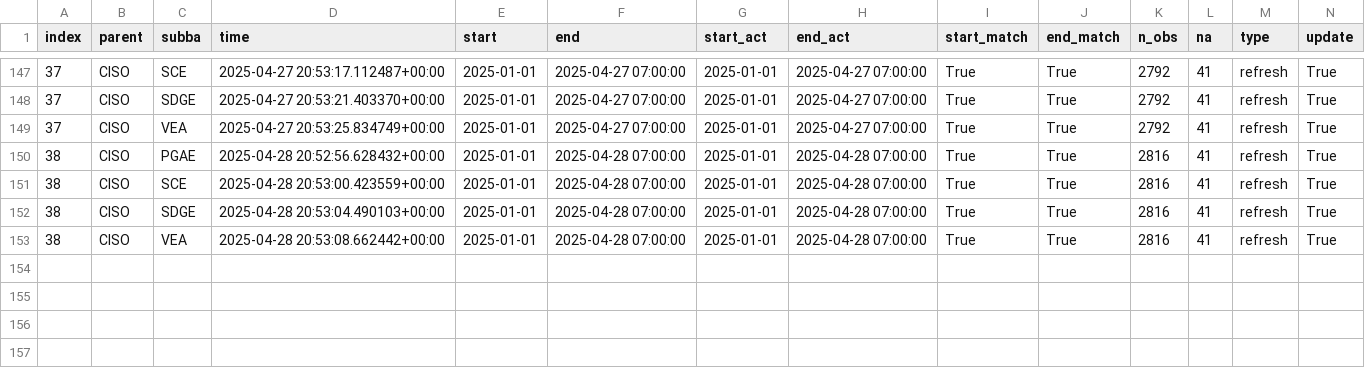
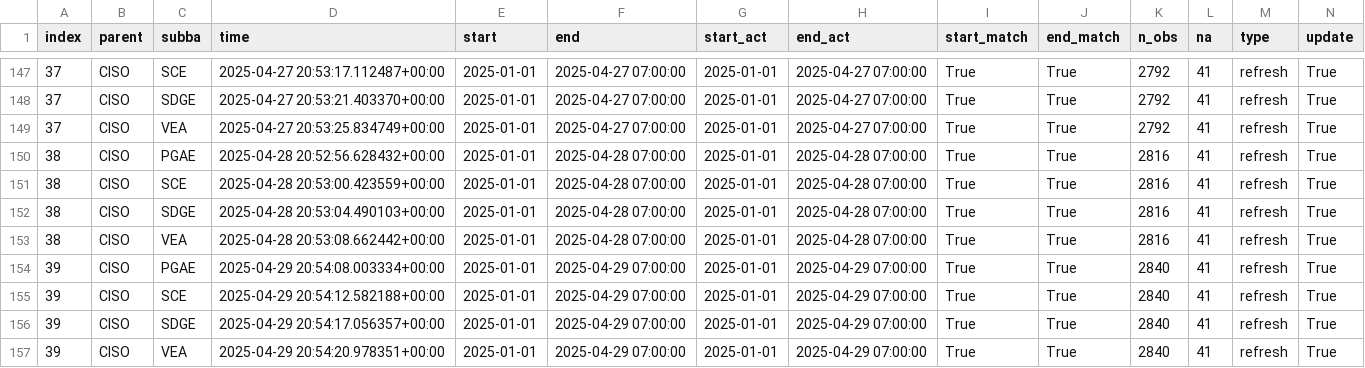
Before and after one commit to portolan75/data_pipeline_automation, a CSV file: metadata/ciso_log_py.csv, drawn as a sheet; only a part is shown, gaps mark what is left out; rows hold the shown columns only; the diff names each change by its address in the sheet, - before the commit and + after, or states it on an @@ line.

Commit message:
Auto update and refresh of data

```diff
--- a/metadata/ciso_log_py.csv
+++ b/metadata/ciso_log_py.csv
+row 154: 39 | CISO | PGAE | 2025-04-29 20:54:08.003334+00:00 | 2025-01-01 | 2025-04-29 07:00:00 | 2025-01-01 | 2025-04-29 07:00:00 | True | True | 2840 | 41 | refresh | True
+row 155: 39 | CISO | SCE | 2025-04-29 20:54:12.582188+00:00 | 2025-01-01 | 2025-04-29 07:00:00 | 2025-01-01 | 2025-04-29 07:00:00 | True | True | 2840 | 41 | refresh | True
+row 156: 39 | CISO | SDGE | 2025-04-29 20:54:17.056357+00:00 | 2025-01-01 | 2025-04-29 07:00:00 | 2025-01-01 | 2025-04-29 07:00:00 | True | True | 2840 | 41 | refresh | True
+row 157: 39 | CISO | VEA | 2025-04-29 20:54:20.978351+00:00 | 2025-01-01 | 2025-04-29 07:00:00 | 2025-01-01 | 2025-04-29 07:00:00 | True | True | 2840 | 41 | refresh | True
```
Also changed, not shown: 5 other files.
